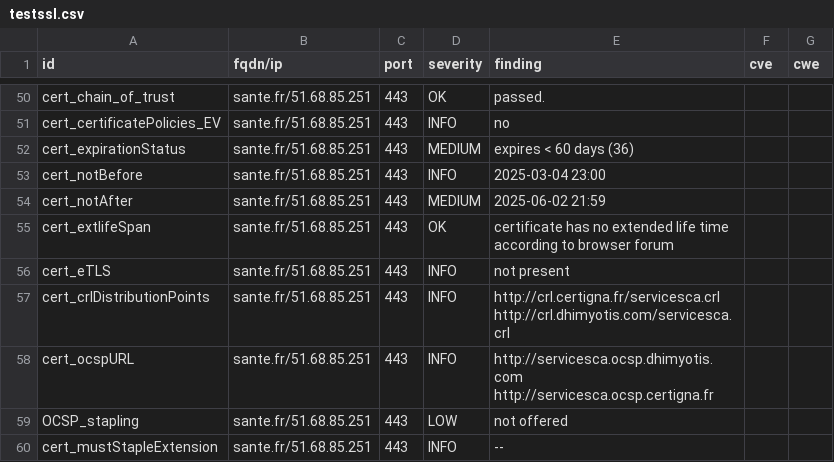
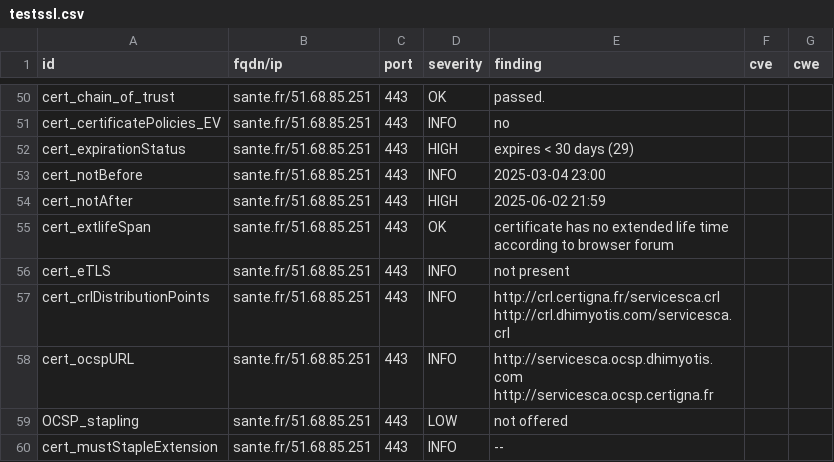
Before and after one commit to ansforge/dashlord, a CSV file: results/aHR0cHM6Ly9zYW50ZS5mcg==/testssl.csv, drawn as a sheet; only a part is shown, gaps mark what is left out.

```diff
--- a/results/aHR0cHM6Ly9zYW50ZS5mcg==/testssl.csv
+++ b/results/aHR0cHM6Ly9zYW50ZS5mcg==/testssl.csv
@@ -51,5 +51,5 @@
 "cert_certificatePolicies_EV","sante.fr/51.68.85.251","443","INFO","no","",""
-"cert_expirationStatus","sante.fr/51.68.85.251","443","MEDIUM","expires < 60 days (36)","",""
+"cert_expirationStatus","sante.fr/51.68.85.251","443","HIGH","expires < 30 days (29)","",""
 "cert_notBefore","sante.fr/51.68.85.251","443","INFO","2025-03-04 23:00","",""
-"cert_notAfter","sante.fr/51.68.85.251","443","MEDIUM","2025-06-02 21:59","",""
+"cert_notAfter","sante.fr/51.68.85.251","443","HIGH","2025-06-02 21:59","",""
 "cert_extlifeSpan","sante.fr/51.68.85.251","443","OK","certificate has no extended life time according to browser forum","",""
```
Also changed, not shown: 14 other files.
